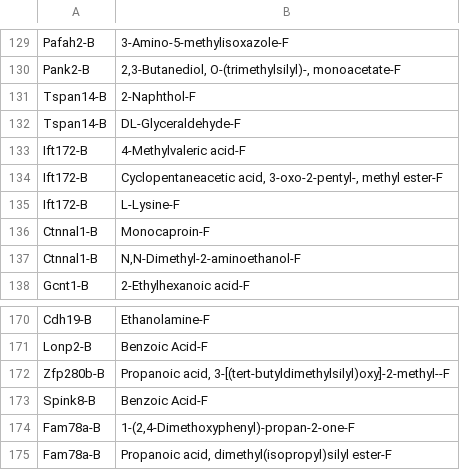
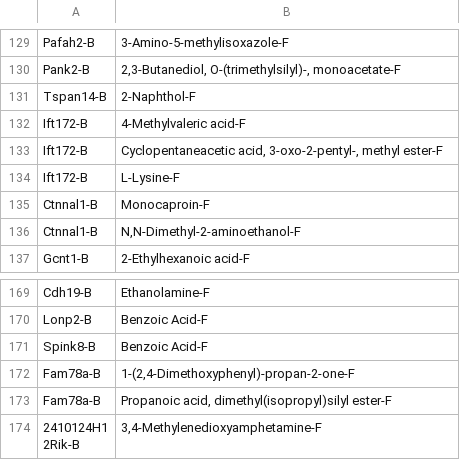
Before and after one commit to ananyakl/Metabolite, a CSV file: CSF/BiBC/CSF-RBN_updated.csv, drawn as a sheet; only a part is shown, gaps mark what is left out; the shorter side is filled out with more unchanged rows; the diff names each change by its address in the sheet, - before the commit and + after, or states it on an @@ line.

```diff
--- a/CSF/BiBC/CSF-RBN_updated.csv
+++ b/CSF/BiBC/CSF-RBN_updated.csv
-row 132: Tspan14-B | DL-Glyceraldehyde-F
-row 172: Zfp280b-B | Propanoic acid, 3-[(tert-butyldimethylsilyl)oxy]-2-methyl--F
```
Also changed, not shown: CSF/BiBC/CPX-CSF_updated.csv, CSF/BiBC/CSF-STM_updated.csv, 17 other files.
